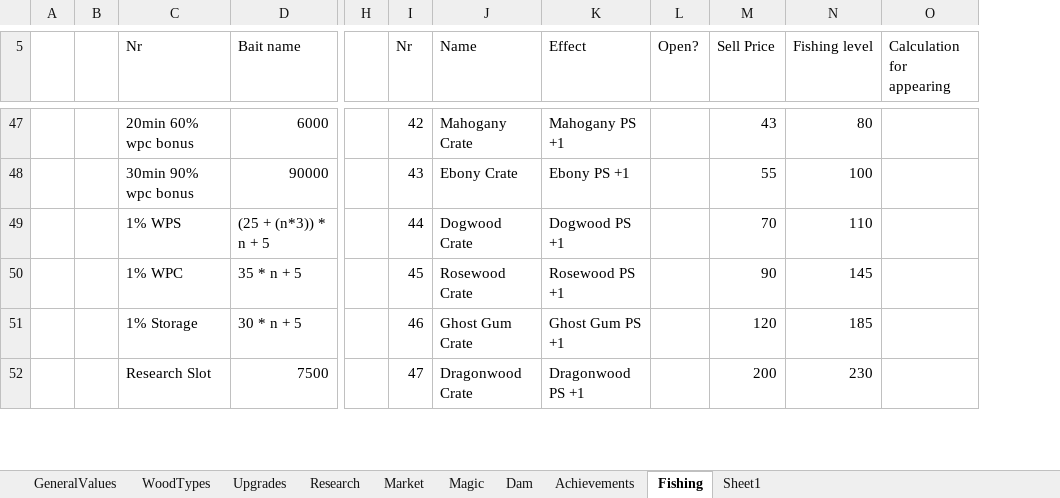
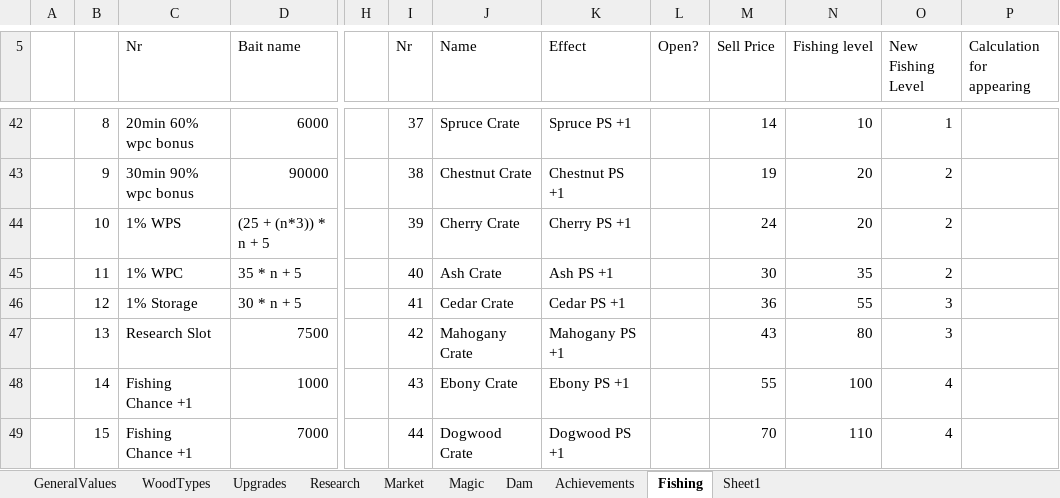
Before and after one commit to mdbernhards/BeaverIncremental, an Excel workbook: Beavers incremental mega sheet.xlsx, sheet Fishing, drawn as a sheet; only a part is shown, gaps mark what is left out; values as stored, in another font and other column widths than the file's, no borders; removed rows and columns are numbered as before the commit, all else as after; rows hold the shown columns only; the diff covers the shown part only; the diff names each change by its address in the sheet, - before the commit and + after, or states it on an @@ line.

Commit message:
Fishing Store, Removed Spots and Other Fishing Logic
Remade the bait store to a fishing store with less baits to more upgrades
Removed fishing spots
Added FishBiscuts to saves, changed bait to shop items in saves
Made older saves playable

```diff
--- a/Beavers incremental mega sheet.xlsx (sheet Fishing)
+++ b/Beavers incremental mega sheet.xlsx (sheet Fishing)
-column B, empty
+column B, rows 42-47: 8 | 9 | 10 | 11 | 12 | 13
+column O (New Fishing Level), rows 42-47: 1 | 2 | 2 | 2 | 3 | 3
-I42 (Nr): 42
+I42 (Nr): 37
-J42 (Name): Mahogany Crate
+J42 (Name): Spruce Crate
-K42 (Effect): Mahogany PS +1
+K42 (Effect): Spruce PS +1
-M42 (Sell Price): 43
+M42 (Sell Price): 14
-N42 (Fishing level): 80
+N42 (Fishing level): 10
-I43 (Nr): 43
+I43 (Nr): 38
-J43 (Name): Ebony Crate
+J43 (Name): Chestnut Crate
-K43 (Effect): Ebony PS +1
+K43 (Effect): Chestnut PS +1
-M43 (Sell Price): 55
+M43 (Sell Price): 19
-N43 (Fishing level): 100
+N43 (Fishing level): 20
-I44 (Nr): 44
+I44 (Nr): 39
-J44 (Name): Dogwood Crate
+J44 (Name): Cherry Crate
-K44 (Effect): Dogwood PS +1
+K44 (Effect): Cherry PS +1
-M44 (Sell Price): 70
+M44 (Sell Price): 24
-N44 (Fishing level): 110
+N44 (Fishing level): 20
-I45 (Nr): 45
+I45 (Nr): 40
-J45 (Name): Rosewood Crate
+J45 (Name): Ash Crate
-K45 (Effect): Rosewood PS +1
+K45 (Effect): Ash PS +1
-M45 (Sell Price): 90
+M45 (Sell Price): 30
-N45 (Fishing level): 145
+N45 (Fishing level): 35
-I46 (Nr): 46
+I46 (Nr): 41
-J46 (Name): Ghost Gum Crate
+J46 (Name): Cedar Crate
-K46 (Effect): Ghost Gum PS +1
+K46 (Effect): Cedar PS +1
-M46 (Sell Price): 120
+M46 (Sell Price): 36
-N46 (Fishing level): 185
+N46 (Fishing level): 55
-I47 (Nr): 47
+I47 (Nr): 42
-J47 (Name): Dragonwood Crate
+J47 (Name): Mahogany Crate
-K47 (Effect): Dragonwood PS +1
+K47 (Effect): Mahogany PS +1
-M47 (Sell Price): 200
+M47 (Sell Price): 43
-N47 (Fishing level): 230
+N47 (Fishing level): 80
+row 48:  | 14 | Fishing Chance +1 | 1000 |  | 43 | Ebony Crate | Ebony PS +1 |  | 55 | 100 | 4
+row 49:  | 15 | Fishing Chance +1 | 7000 |  | 44 | Dogwood Crate | Dogwood PS +1 |  | 70 | 110 | 4
```
Also changed, not shown: 3 added rows, 5 removed rows and 53 edited cells elsewhere in this sheet, 19 other files.
